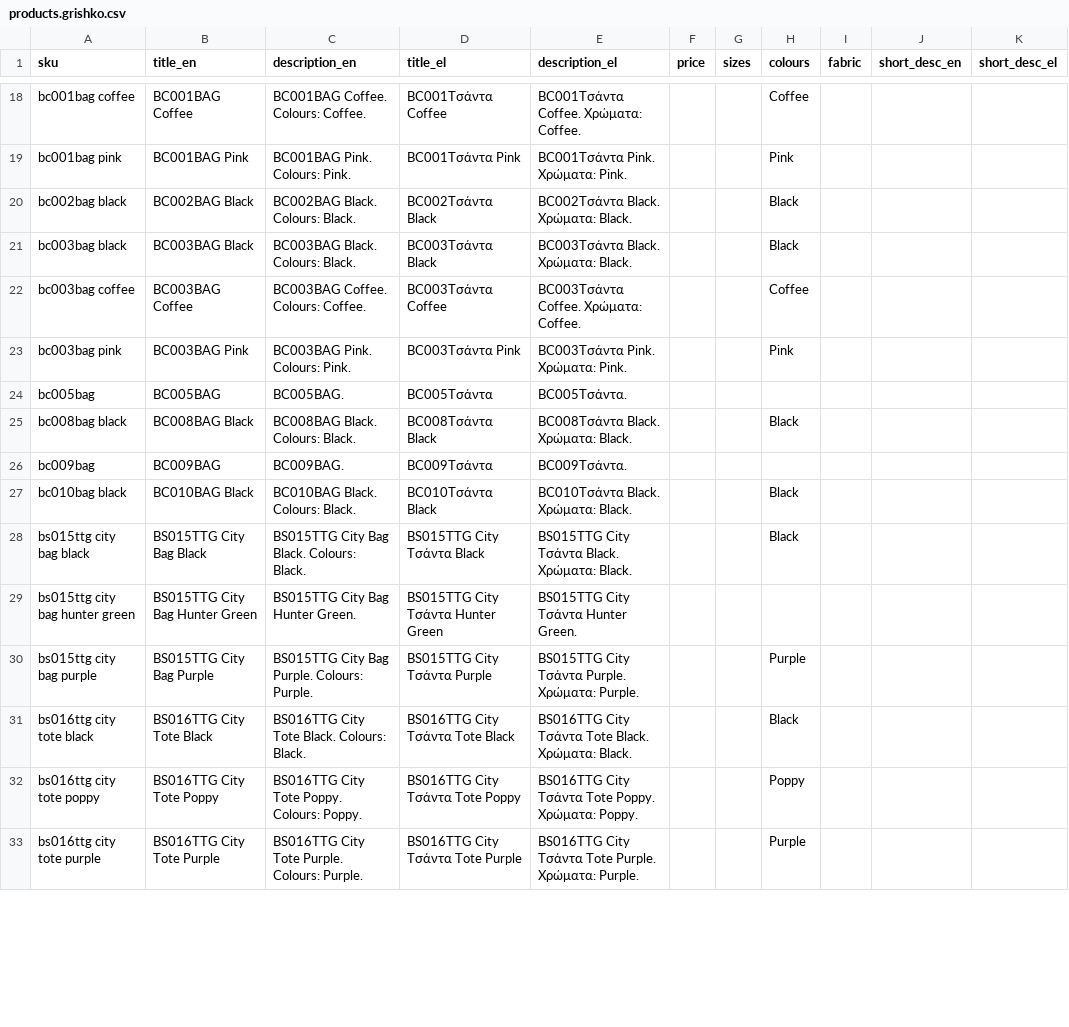
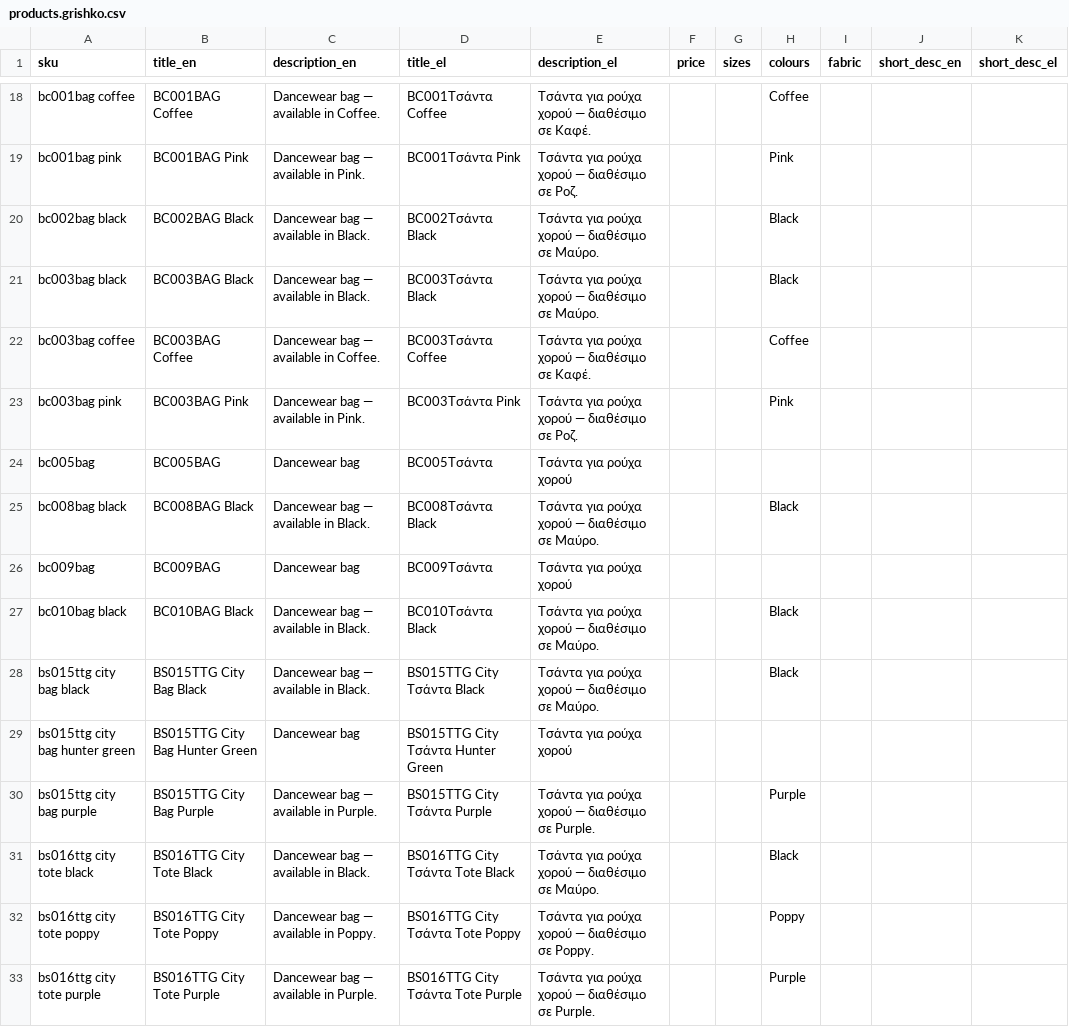
Before and after one commit to tsiro66/liberti-product-plugin, a CSV file: products.grishko.csv, drawn as a sheet; only a part is shown, gaps mark what is left out; the diff covers the shown part only; the diff names each change by its address in the sheet, - before the commit and + after, or states it on an @@ line.

```diff
--- a/products.grishko.csv
+++ b/products.grishko.csv
-C18 (description_en): BC001BAG Coffee. Colours: Coffee.
+C18 (description_en): Dancewear bag — available in Coffee.
-E18 (description_el): BC001Τσάντα Coffee. Χρώματα: Coffee.
+E18 (description_el): Τσάντα για ρούχα χορού — διαθέσιμο σε Καφέ.
-C19 (description_en): BC001BAG Pink. Colours: Pink.
+C19 (description_en): Dancewear bag — available in Pink.
-E19 (description_el): BC001Τσάντα Pink. Χρώματα: Pink.
+E19 (description_el): Τσάντα για ρούχα χορού — διαθέσιμο σε Ροζ.
-C20 (description_en): BC002BAG Black. Colours: Black.
+C20 (description_en): Dancewear bag — available in Black.
-E20 (description_el): BC002Τσάντα Black. Χρώματα: Black.
+E20 (description_el): Τσάντα για ρούχα χορού — διαθέσιμο σε Μαύρο.
-C21 (description_en): BC003BAG Black. Colours: Black.
+C21 (description_en): Dancewear bag — available in Black.
-E21 (description_el): BC003Τσάντα Black. Χρώματα: Black.
+E21 (description_el): Τσάντα για ρούχα χορού — διαθέσιμο σε Μαύρο.
-C22 (description_en): BC003BAG Coffee. Colours: Coffee.
+C22 (description_en): Dancewear bag — available in Coffee.
-E22 (description_el): BC003Τσάντα Coffee. Χρώματα: Coffee.
+E22 (description_el): Τσάντα για ρούχα χορού — διαθέσιμο σε Καφέ.
-C23 (description_en): BC003BAG Pink. Colours: Pink.
+C23 (description_en): Dancewear bag — available in Pink.
-E23 (description_el): BC003Τσάντα Pink. Χρώματα: Pink.
+E23 (description_el): Τσάντα για ρούχα χορού — διαθέσιμο σε Ροζ.
-C24 (description_en): BC005BAG.
+C24 (description_en): Dancewear bag
-E24 (description_el): BC005Τσάντα.
+E24 (description_el): Τσάντα για ρούχα χορού
-C25 (description_en): BC008BAG Black. Colours: Black.
+C25 (description_en): Dancewear bag — available in Black.
-E25 (description_el): BC008Τσάντα Black. Χρώματα: Black.
+E25 (description_el): Τσάντα για ρούχα χορού — διαθέσιμο σε Μαύρο.
-C26 (description_en): BC009BAG.
+C26 (description_en): Dancewear bag
-E26 (description_el): BC009Τσάντα.
+E26 (description_el): Τσάντα για ρούχα χορού
-C27 (description_en): BC010BAG Black. Colours: Black.
+C27 (description_en): Dancewear bag — available in Black.
-E27 (description_el): BC010Τσάντα Black. Χρώματα: Black.
+E27 (description_el): Τσάντα για ρούχα χορού — διαθέσιμο σε Μαύρο.
-C28 (description_en): BS015TTG City Bag Black. Colours: Black.
+C28 (description_en): Dancewear bag — available in Black.
-E28 (description_el): BS015TTG City Τσάντα Black. Χρώματα: Black.
+E28 (description_el): Τσάντα για ρούχα χορού — διαθέσιμο σε Μαύρο.
-C29 (description_en): BS015TTG City Bag Hunter Green.
+C29 (description_en): Dancewear bag
-E29 (description_el): BS015TTG City Τσάντα Hunter Green.
+E29 (description_el): Τσάντα για ρούχα χορού
-C30 (description_en): BS015TTG City Bag Purple. Colours: Purple.
+C30 (description_en): Dancewear bag — available in Purple.
-E30 (description_el): BS015TTG City Τσάντα Purple. Χρώματα: Purple.
+E30 (description_el): Τσάντα για ρούχα χορού — διαθέσιμο σε Purple.
-C31 (description_en): BS016TTG City Tote Black. Colours: Black.
+C31 (description_en): Dancewear bag — available in Black.
-E31 (description_el): BS016TTG City Τσάντα Tote Black. Χρώματα: Black.
+E31 (description_el): Τσάντα για ρούχα χορού — διαθέσιμο σε Μαύρο.
-C32 (description_en): BS016TTG City Tote Poppy. Colours: Poppy.
+C32 (description_en): Dancewear bag — available in Poppy.
-E32 (description_el): BS016TTG City Τσάντα Tote Poppy. Χρώματα: Poppy.
+E32 (description_el): Τσάντα για ρούχα χορού — διαθέσιμο σε Poppy.
-C33 (description_en): BS016TTG City Tote Purple. Colours: Purple.
+C33 (description_en): Dancewear bag — available in Purple.
-E33 (description_el): BS016TTG City Τσάντα Tote Purple. Χρώματα: Purple.
+E33 (description_el): Τσάντα για ρούχα χορού — διαθέσιμο σε Purple.
```
Also changed, not shown: 110 edited cells elsewhere in this file, products.capezio.csv, products.danceyou.csv, 2 other files.
